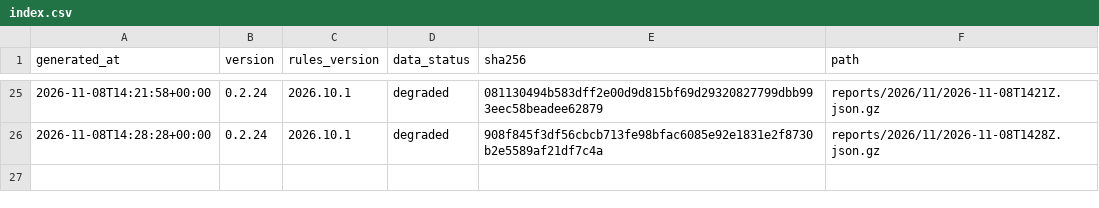
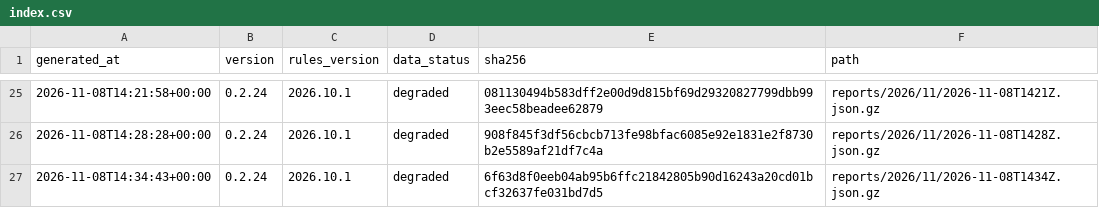
Before and after one commit to cssaritama/tsip-core, a CSV file: index.csv, drawn as a sheet; only a part is shown, gaps mark what is left out; the diff names each change by its address in the sheet, - before the commit and + after, or states it on an @@ line.

```diff
--- a/index.csv
+++ b/index.csv
+row 27: 2026-11-08T14:34:43+00:00 | 0.2.24 | 2026.10.1 | degraded | 6f63d8f0eeb04ab95b6ffc21842805b90d16243a20cd01bcf32637fe031bd7d5 | reports/2026/11/2026-11-08T1434Z.json.gz
```
Also changed, not shown: 1 other file.
